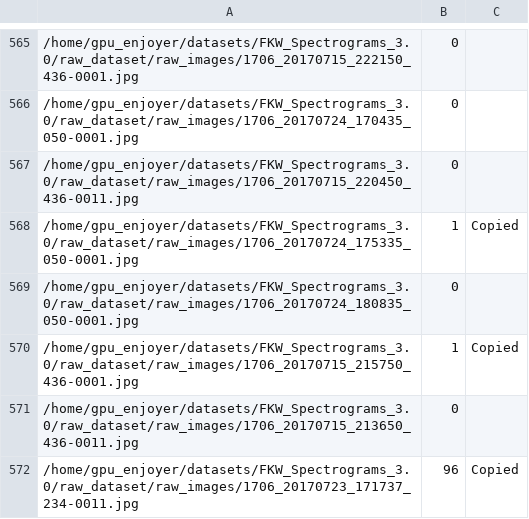
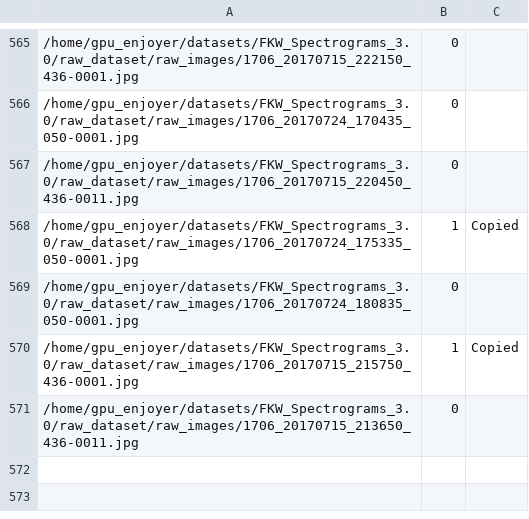
Before and after one commit to hAkselS/FKW_tools, a CSV file: dataset_prediction/analyst_logs/inference_logs.csv, drawn as a sheet; only a part is shown, gaps mark what is left out.

```diff
--- a/dataset_prediction/analyst_logs/inference_logs.csv
+++ b/dataset_prediction/analyst_logs/inference_logs.csv
@@ -571,2 +571 @@
 /home/gpu_enjoyer/datasets/FKW_Spectrograms_3.0/raw_dataset/raw_images/1706_20170715_213650_436-0011.jpg,0
-/home/gpu_enjoyer/datasets/FKW_Spectrograms_3.0/raw_dataset/raw_images/1706_20170723_171737_234-0011.jpg,96,Copied
```
Also changed, not shown: 1 other file.
